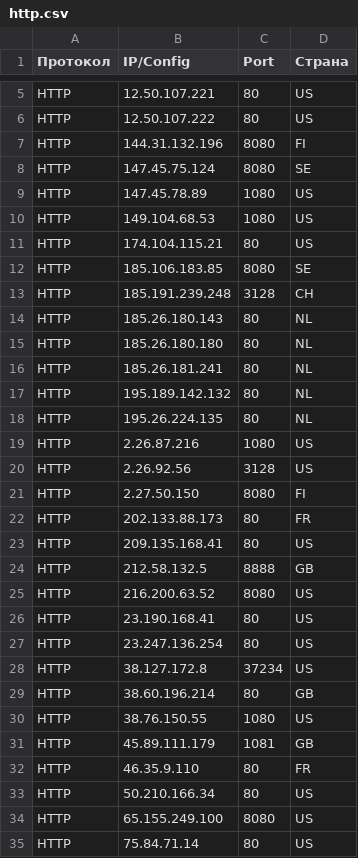
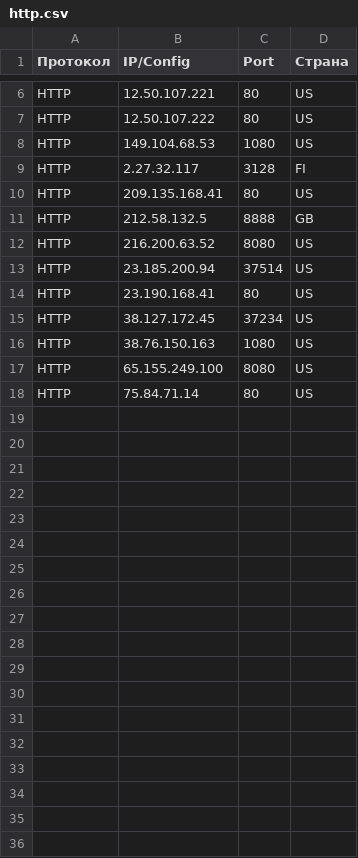
Before and after one commit to gaztormoz910-alt/proxy-soft-fetch, a CSV file: results_residential/http.csv, drawn as a sheet; only a part is shown, gaps mark what is left out; the diff covers the shown part only.

```diff
--- a/results_residential/http.csv
+++ b/results_residential/http.csv
@@ -6,18 +7,4 @@ HTTP,12.50.107.221,80,US
 HTTP,12.50.107.222,80,US
-HTTP,144.31.132.196,8080,FI
-HTTP,147.45.75.124,8080,SE
-HTTP,147.45.78.89,1080,US
 HTTP,149.104.68.53,1080,US
-HTTP,174.104.115.21,80,US
-HTTP,185.106.183.85,8080,SE
-HTTP,185.191.239.248,3128,CH
-HTTP,185.26.180.143,80,NL
-HTTP,185.26.180.180,80,NL
-HTTP,185.26.181.241,80,NL
-HTTP,195.189.142.132,80,NL
-HTTP,195.26.224.135,80,NL
-HTTP,2.26.87.216,1080,US
-HTTP,2.26.92.56,3128,US
-HTTP,2.27.50.150,8080,FI
-HTTP,202.133.88.173,80,FR
+HTTP,2.27.32.117,3128,FI
 HTTP,209.135.168.41,80,US
@@ -25,10 +12,6 @@ HTTP,212.58.132.5,8888,GB
 HTTP,216.200.63.52,8080,US
+HTTP,23.185.200.94,37514,US
 HTTP,23.190.168.41,80,US
-HTTP,23.247.136.254,80,US
-HTTP,38.127.172.8,37234,US
-HTTP,38.60.196.214,80,GB
-HTTP,38.76.150.55,1080,US
-HTTP,45.89.111.179,1081,GB
-HTTP,46.35.9.110,80,FR
-HTTP,50.210.166.34,80,US
+HTTP,38.127.172.45,37234,US
+HTTP,38.76.150.163,1080,US
 HTTP,65.155.249.100,8080,US
```
Also changed, not shown: 1 added row and 9 removed rows elsewhere in this file, results_elite/socks5.csv, 37 other files.
